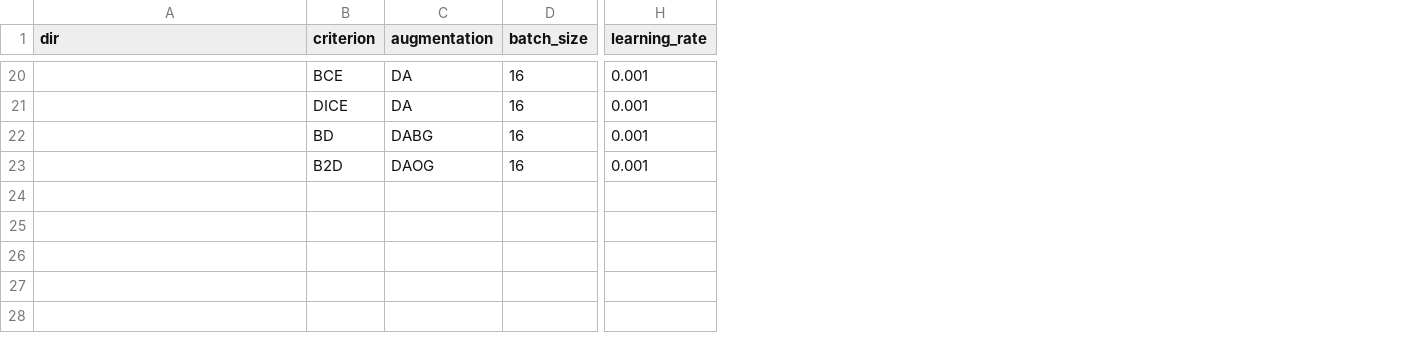
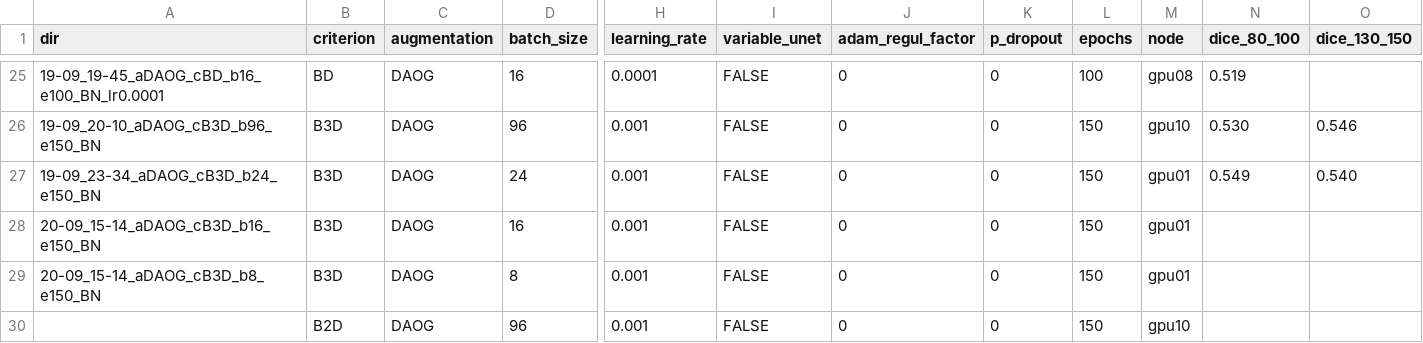
Before and after one commit to CarlaSa/AML_project, a CSV file: artifacts/unet_training_runs.csv, drawn as a sheet; only a part is shown, gaps mark what is left out; addresses are those after the commit; rows hold the shown columns only; the diff covers the shown part only; the diff names each change by its address in the sheet, - before the commit and + after, or states it on an @@ line.

```diff
--- a/artifacts/unet_training_runs.csv
+++ b/artifacts/unet_training_runs.csv
+column I (variable_unet), rows 25-26: FALSE | FALSE; row 28: FALSE; row 30: FALSE
+column J (adam_regul_factor), rows 25-26: 0 | 0; row 28: 0; row 30: 0
+column K (p_dropout), rows 25-26: 0 | 0; row 28: 0; row 30: 0
+column L (epochs), rows 25-26: 100 | 150; row 28: 150; row 30: 150
+column M (node), rows 25-26: gpu08 | gpu10; row 28: gpu01; row 30: gpu10
+column N (dice_80_100), rows 25-26: 0.519 | 0.530
+column O (dice_130_150), row 26: 0.546
-A25 (dir): (empty)
+A25 (dir): 19-09_19-45_aDAOG_cBD_b16_e100_BN_lr0.0001
-B25 (criterion): BCE
+B25 (criterion): BD
-C25:C26 (augmentation): DA
+C25:C26 (augmentation): DAOG
-H25 (learning_rate): 0.001
+H25 (learning_rate): 0.0001
-A26 (dir): (empty)
+A26 (dir): 19-09_20-10_aDAOG_cB3D_b96_e150_BN
-B26 (criterion): DICE
+B26 (criterion): B3D
-D26 (batch_size): 16
+D26 (batch_size): 96
+row 27: 19-09_23-34_aDAOG_cB3D_b24_e150_BN | B3D | DAOG | 24 | 0.001 | FALSE | 0 | 0 | 150 | gpu01 | 0.549 | 0.540
-A28 (dir): (empty)
+A28 (dir): 20-09_15-14_aDAOG_cB3D_b16_e150_BN
-B28 (criterion): BD
+B28 (criterion): B3D
-C28 (augmentation): DABG
+C28 (augmentation): DAOG
+row 29: 20-09_15-14_aDAOG_cB3D_b8_e150_BN | B3D | DAOG | 8 | 0.001 | FALSE | 0 | 0 | 150 | gpu01
-D30 (batch_size): 16
+D30 (batch_size): 96
```
Also changed, not shown: 5 added rows and 22 edited cells elsewhere in this file.
